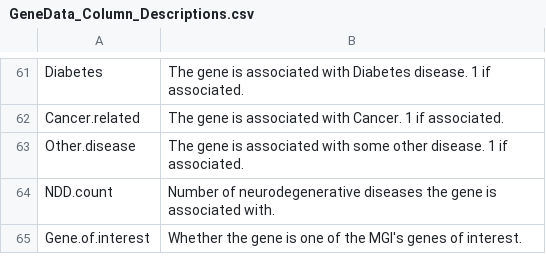
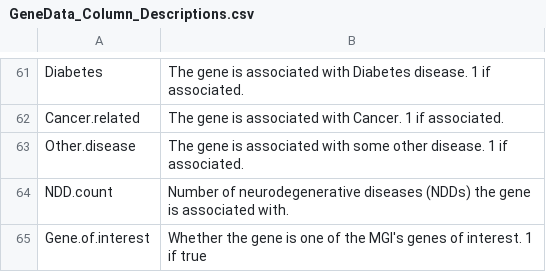
Before and after one commit to rsampale/BioREMIx, a CSV file: data/GeneData_Column_Descriptions.csv, drawn as a sheet; only a part is shown, gaps mark what is left out; the diff covers the shown part only.

```diff
--- a/data/GeneData_Column_Descriptions.csv
+++ b/data/GeneData_Column_Descriptions.csv
@@ -63,3 +63,3 @@ Cancer.related,The gene is associated with Cancer. 1 if associated.
 Other.disease,The gene is associated with some other disease. 1 if associated.
-NDD.count,Number of neurodegenerative diseases the gene is associated with.
-Gene.of.interest,Whether the gene is one of the MGI's genes of interest.
+NDD.count,Number of neurodegenerative diseases (NDDs) the gene is associated with.
+Gene.of.interest,Whether the gene is one of the MGI's genes of interest. 1 if true
```
Also changed, not shown: 52 edited cells elsewhere in this file, 4 other files.
